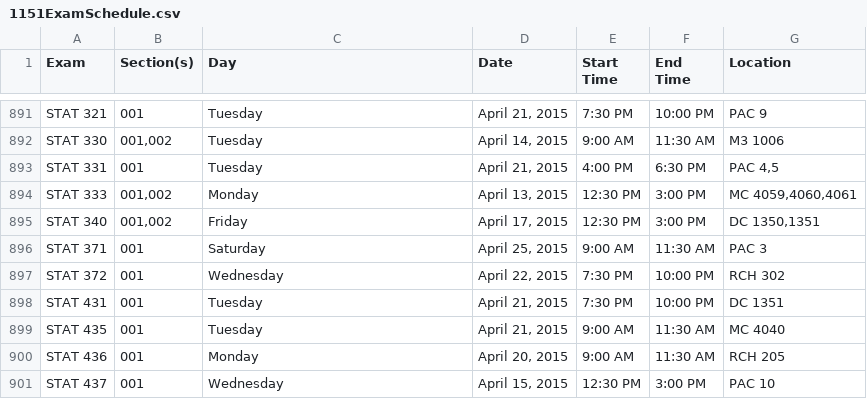
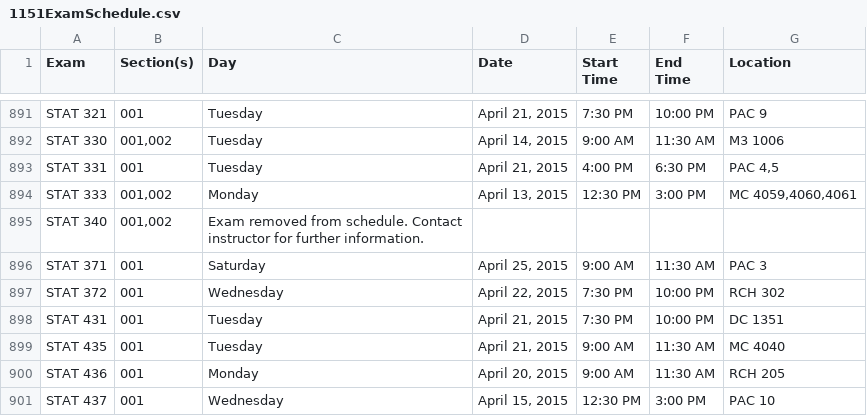
Before and after one commit to uWaterloo/Datasets, a CSV file: ExamSchedule/1151ExamSchedule.csv, drawn as a sheet; only a part is shown, gaps mark what is left out.

Commit message:
Updated 1151 exam schedule (auto commit)

```diff
--- a/ExamSchedule/1151ExamSchedule.csv
+++ b/ExamSchedule/1151ExamSchedule.csv
@@ -898,3 +898,3 @@ STAT 331,001,Tuesday,"April 21, 2015",4:00 PM,6:30 PM,"PAC 4,5",,,
 STAT 333,"001,002",Monday,"April 13, 2015",12:30 PM,3:00 PM,"MC 4059,4060,4061",,,
-STAT 340,"001,002",Friday,"April 17, 2015",12:30 PM,3:00 PM,"DC 1350,1351",,,
+STAT 340,"001,002",Exam removed from schedule. Contact instructor for further information.,,,,,,,
 STAT 371,001,Saturday,"April 25, 2015",9:00 AM,11:30 AM,PAC 3,,,
```
